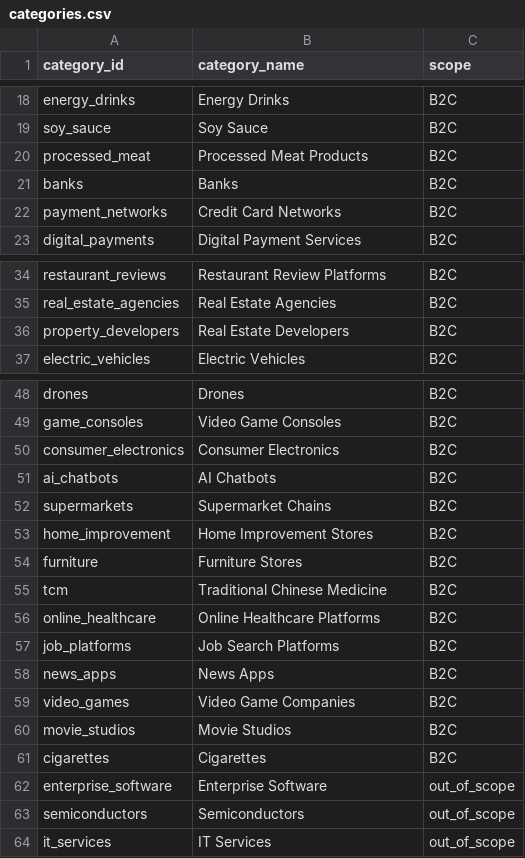
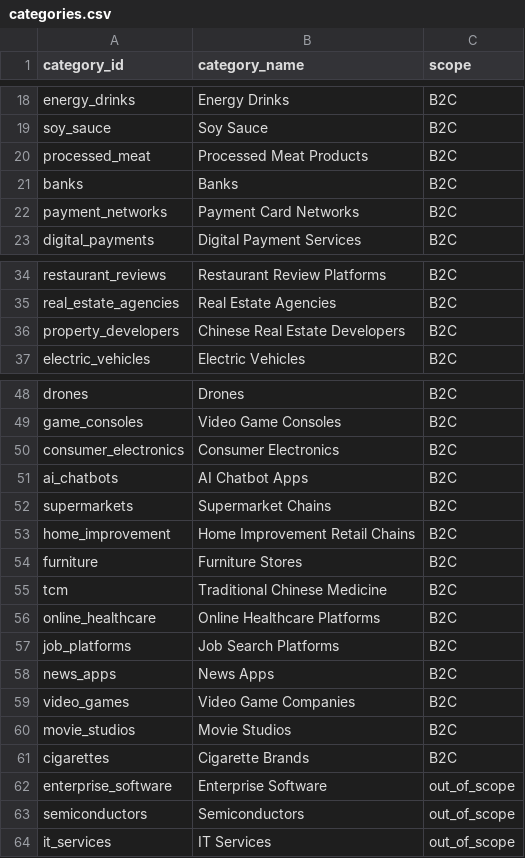
Before and after one commit to moyunxiang/ai-observatory, a CSV file: data/categories.csv, drawn as a sheet; only a part is shown, gaps mark what is left out.

```diff
--- a/data/categories.csv
+++ b/data/categories.csv
@@ -21,3 +21,3 @@ processed_meat,Processed Meat Products,B2C
 banks,Banks,B2C
-payment_networks,Credit Card Networks,B2C
+payment_networks,Payment Card Networks,B2C
 digital_payments,Digital Payment Services,B2C
@@ -35,3 +35,3 @@ restaurant_reviews,Restaurant Review Platforms,B2C
 real_estate_agencies,Real Estate Agencies,B2C
-property_developers,Real Estate Developers,B2C
+property_developers,Chinese Real Estate Developers,B2C
 electric_vehicles,Electric Vehicles,B2C
@@ -50,5 +50,5 @@ game_consoles,Video Game Consoles,B2C
 consumer_electronics,Consumer Electronics,B2C
-ai_chatbots,AI Chatbots,B2C
+ai_chatbots,AI Chatbot Apps,B2C
 supermarkets,Supermarket Chains,B2C
-home_improvement,Home Improvement Stores,B2C
+home_improvement,Home Improvement Retail Chains,B2C
 furniture,Furniture Stores,B2C
@@ -60,3 +60,3 @@ video_games,Video Game Companies,B2C
 movie_studios,Movie Studios,B2C
-cigarettes,Cigarettes,B2C
+cigarettes,Cigarette Brands,B2C
 enterprise_software,Enterprise Software,out_of_scope
```
Also changed, not shown: 30 other files.
